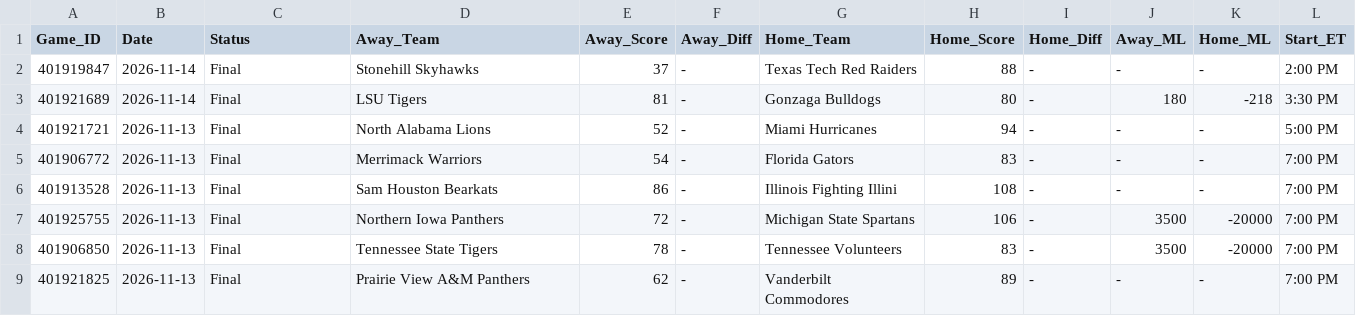
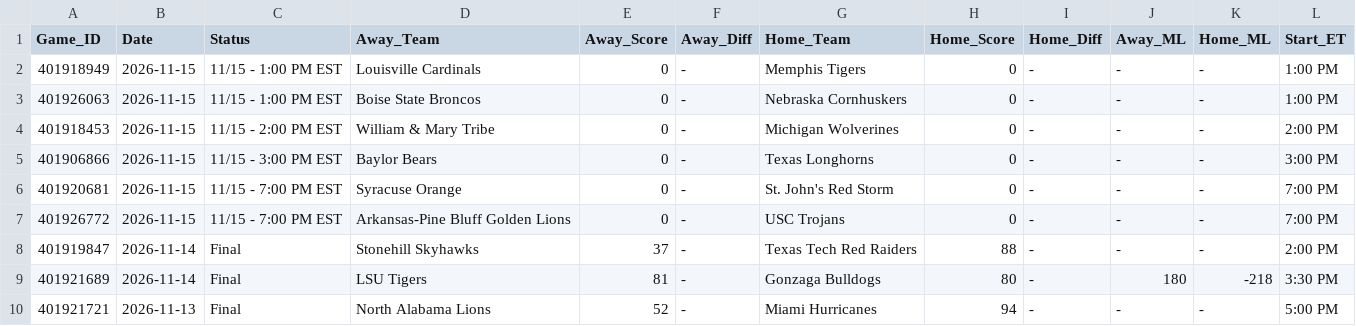
Before and after one commit to danreed001-droid/sport, a CSV file: data/raw/master_ncaab_scores.csv, drawn as a sheet; only a part is shown; the shorter side is filled out with more unchanged rows; the diff names each change by its address in the sheet, - before the commit and + after, or states it on an @@ line.

```diff
--- a/data/raw/master_ncaab_scores.csv
+++ b/data/raw/master_ncaab_scores.csv
+row 2: 401918949 | 2026-11-15 | 11/15 - 1:00 PM EST | Louisville Cardinals | 0 | - | Memphis Tigers | 0 | - | - | - | 1:00 PM
+row 3: 401926063 | 2026-11-15 | 11/15 - 1:00 PM EST | Boise State Broncos | 0 | - | Nebraska Cornhuskers | 0 | - | - | - | 1:00 PM
+row 4: 401918453 | 2026-11-15 | 11/15 - 2:00 PM EST | William & Mary Tribe | 0 | - | Michigan Wolverines | 0 | - | - | - | 2:00 PM
+row 5: 401906866 | 2026-11-15 | 11/15 - 3:00 PM EST | Baylor Bears | 0 | - | Texas Longhorns | 0 | - | - | - | 3:00 PM
+row 6: 401920681 | 2026-11-15 | 11/15 - 7:00 PM EST | Syracuse Orange | 0 | - | St. John's Red Storm | 0 | - | - | - | 7:00 PM
+row 7: 401926772 | 2026-11-15 | 11/15 - 7:00 PM EST | Arkansas-Pine Bluff Golden Lions | 0 | - | USC Trojans | 0 | - | - | - | 7:00 PM
```
Also changed, not shown: data/raw/cfb_lines.csv, data/raw/master_cfb_scores.csv, 21 other files.
